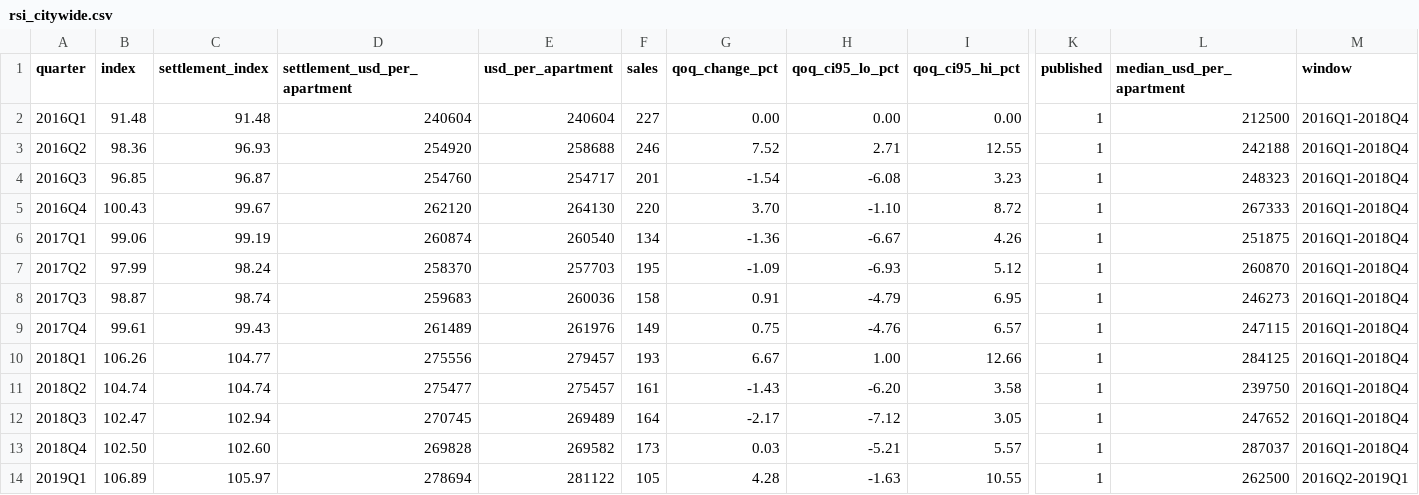
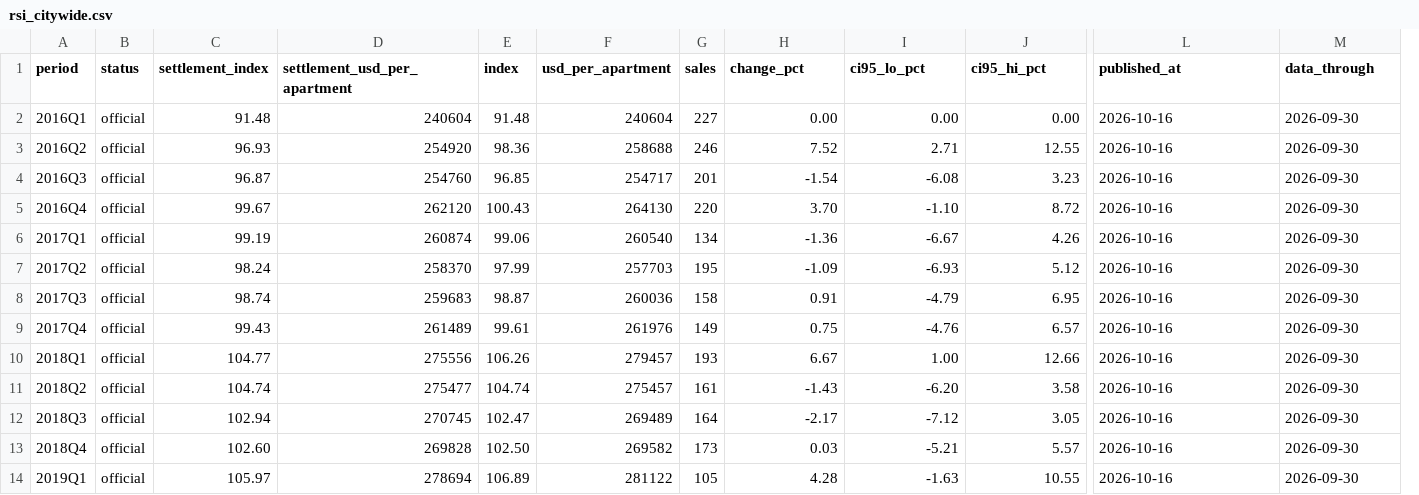
Before and after one commit to Retail-Hedging/nyc-rent-stabilized-index, a CSV file: data/rsi_citywide.csv, drawn as a sheet; only a part is shown, gaps mark what is left out; removed rows and columns are numbered as before the commit, all else as after; the diff covers the shown part only; the diff names each change by its address in the sheet, - before the commit and + after, or states it on an @@ line.

```diff
--- a/data/rsi_citywide.csv
+++ b/data/rsi_citywide.csv
+column E (index), rows 2-14: 91.48 | 98.36 | 96.85 | 100.43 | 99.06 | 97.99 | 98.87 | 99.61 | 106.26 | 104.74 | 102.47 | 102.50 | 106.89
-column K (published), rows 2-14: all 1
-A1: quarter
+A1: period
-B1: index
+B1: status
-H1: qoq_change_pct
+H1: change_pct
-I1: qoq_ci95_lo_pct
+I1: ci95_lo_pct
-J1: qoq_ci95_hi_pct
+J1: ci95_hi_pct
-L1: median_usd_per_apartment
+L1: published_at
-M1: window
+M1: data_through
-B2 (status): 91.48
+B2 (status): official
-L2 (published_at): 212500
+L2 (published_at): 2026-10-16
-M2:M13 (data_through): 2016Q1-2018Q4
+M2:M13 (data_through): 2026-09-30
-B3 (status): 98.36
+B3 (status): official
-L3 (published_at): 242188
+L3 (published_at): 2026-10-16
-B4 (status): 96.85
+B4 (status): official
-L4 (published_at): 248323
+L4 (published_at): 2026-10-16
-B5 (status): 100.43
+B5 (status): official
-L5 (published_at): 267333
+L5 (published_at): 2026-10-16
-B6 (status): 99.06
+B6 (status): official
-L6 (published_at): 251875
+L6 (published_at): 2026-10-16
-B7 (status): 97.99
+B7 (status): official
-L7 (published_at): 260870
+L7 (published_at): 2026-10-16
-B8 (status): 98.87
+B8 (status): official
-L8 (published_at): 246273
+L8 (published_at): 2026-10-16
-B9 (status): 99.61
+B9 (status): official
-L9 (published_at): 247115
+L9 (published_at): 2026-10-16
-B10 (status): 106.26
+B10 (status): official
-L10 (published_at): 284125
+L10 (published_at): 2026-10-16
-B11 (status): 104.74
+B11 (status): official
-L11 (published_at): 239750
+L11 (published_at): 2026-10-16
-B12 (status): 102.47
+B12 (status): official
-L12 (published_at): 247652
+L12 (published_at): 2026-10-16
-B13 (status): 102.50
+B13 (status): official
-L13 (published_at): 287037
+L13 (published_at): 2026-10-16
-B14 (status): 106.89
+B14 (status): official
-L14 (published_at): 262500
+L14 (published_at): 2026-10-16
-M14 (data_through): 2016Q2-2019Q1
+M14 (data_through): 2026-09-30
```
Also changed, not shown: 90 edited cells elsewhere in this file, docs/data/rsi_citywide.csv, 17 other files.
